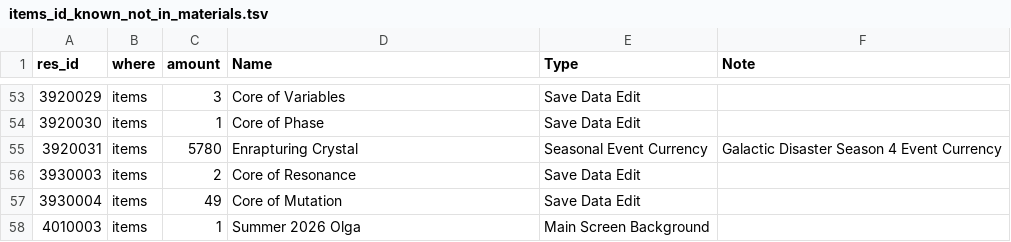
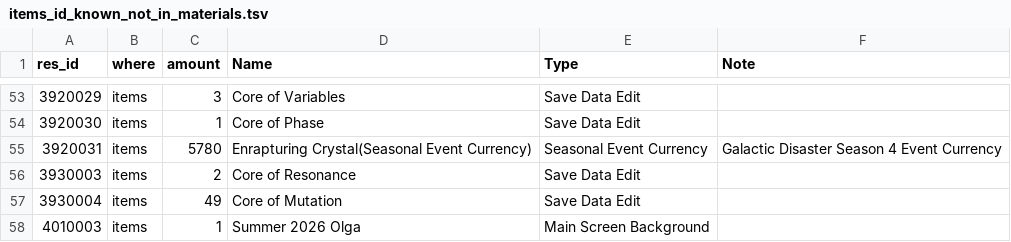
Before and after one commit to Ikkoru/Vribbels-CZN-Optimizer, a TSV file: docs/items_id_known_not_in_materials.tsv, drawn as a sheet; only a part is shown, gaps mark what is left out.

Commit message:
Size a shop heading's total reserve to that shop's own catalogue
One constant reserved six figures a side for every shop, and the
Monthly column has nothing in it but shops -- so the column was as
wide as the widest total any shop anywhere could present, while its
own five need four digits. The reserve is now per shop, sized from
that shop's catalogue for the period, which does not move within one:
the stop stays static, which is what stops a total gaining a digit
outrunning a block that is rebuilt only when the row set changes.

The comment claimed the largest bill any shop can present is five
figures. It is six -- the Galactic Disaster's runs past 700,000.

Also syncs the season-4 currency name into the id dump, which keeps
its Name column by hand and so did not pick the rename up.

```diff
--- a/docs/items_id_known_not_in_materials.tsv
+++ b/docs/items_id_known_not_in_materials.tsv
@@ -54,3 +54,3 @@ res_id	where	amount	Name	Type	Note
 3920030	items	1	Core of Phase	Save Data Edit	
-3920031	items	5780	Enrapturing Crystal	Seasonal Event Currency	Galactic Disaster Season 4 Event Currency
+3920031	items	5780	Enrapturing Crystal(Seasonal Event Currency)	Seasonal Event Currency	Galactic Disaster Season 4 Event Currency
 3930003	items	2	Core of Resonance	Save Data Edit	
```
Also changed, not shown: docs/items_id_unknown.tsv, 1 other file.
